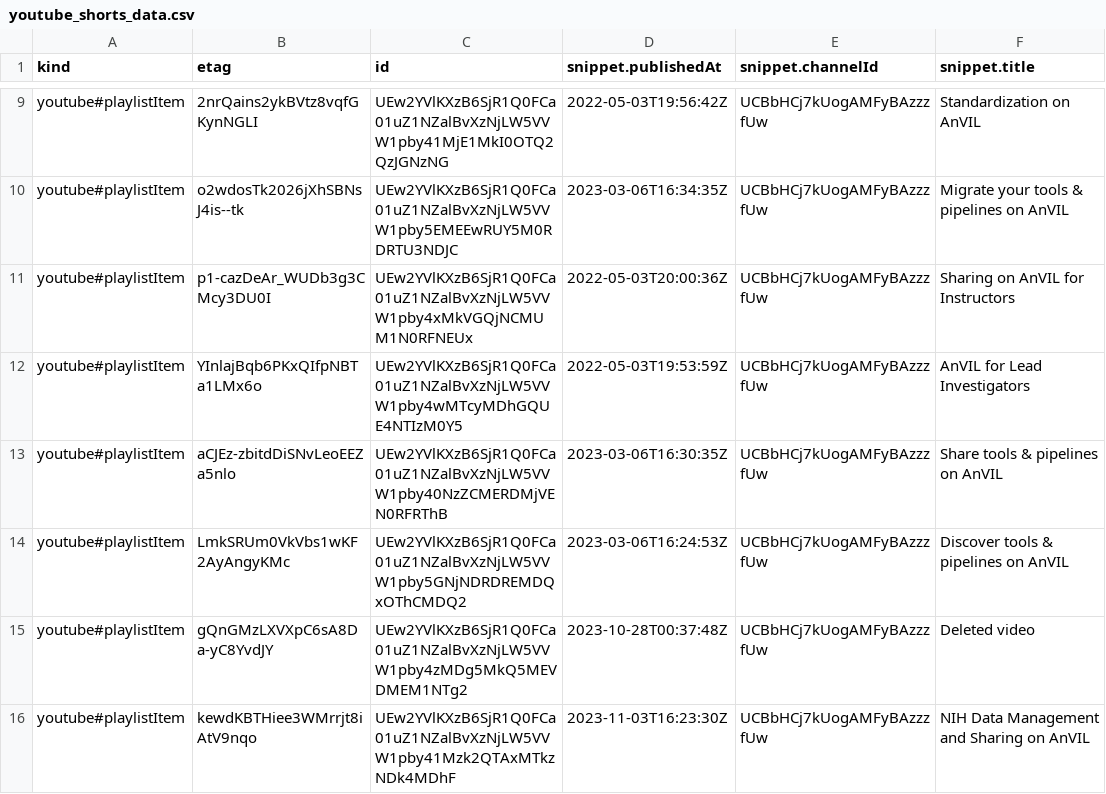
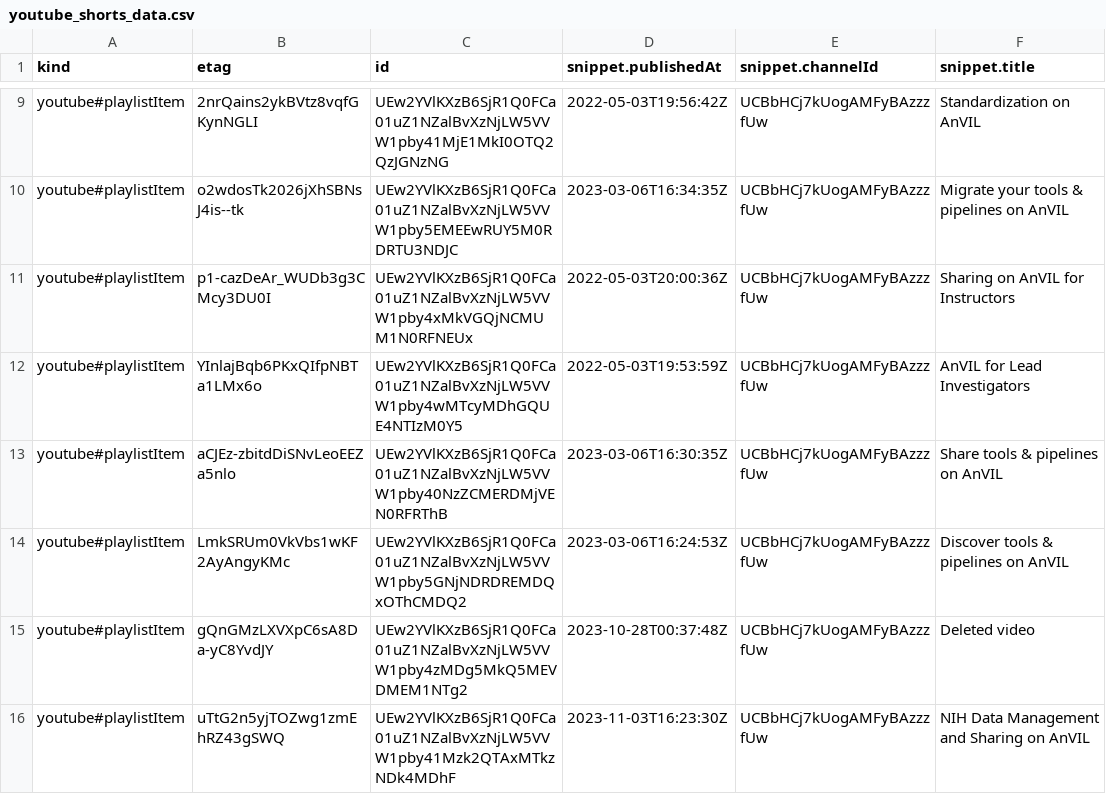
Before and after one commit to fhdsl/AnVIL_Collection, a CSV file: resources/youtube_shorts_data.csv, drawn as a sheet; only a part is shown, gaps mark what is left out; the diff names each change by its address in the sheet, - before the commit and + after, or states it on an @@ line.

```diff
--- a/resources/youtube_shorts_data.csv
+++ b/resources/youtube_shorts_data.csv
-B16 (etag): kewdKBTHiee3WMrrjt8iAtV9nqo
+B16 (etag): uTtG2n5yjTOZwg1zmEhRZ43gSWQ
```
Also changed, not shown: 1 other file.
